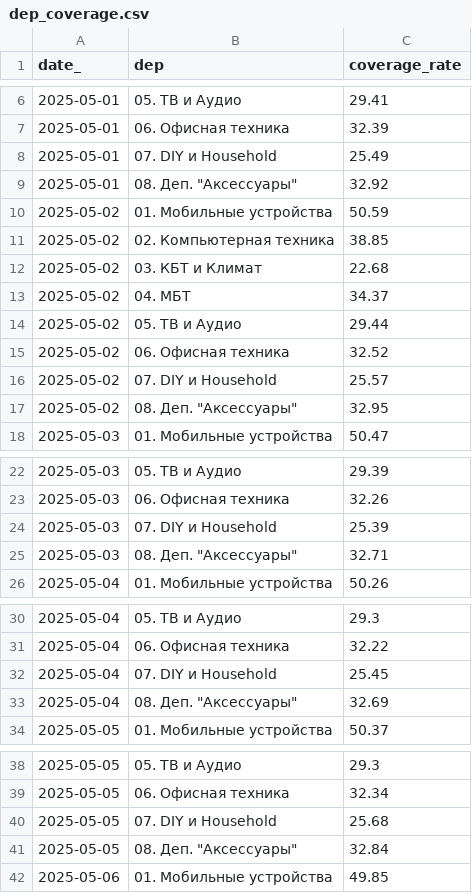
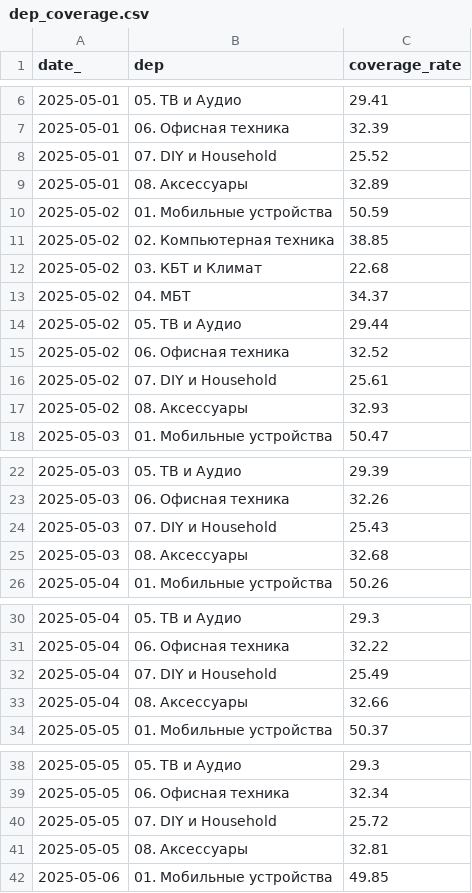
Before and after one commit to bors1n/tp_dash, a CSV file: dep_coverage.csv, drawn as a sheet; only a part is shown, gaps mark what is left out; the diff covers the shown part only.

Commit message:
update data

```diff
--- a/dep_coverage.csv
+++ b/dep_coverage.csv
@@ -7,4 +7,4 @@ date_,dep,coverage_rate
 2025-05-01,06. Офисная техника,32.39
-2025-05-01,07. DIY и Household,25.49
-2025-05-01,"08. Деп. ""Аксессуары""",32.92
+2025-05-01,07. DIY и Household,25.52
+2025-05-01,08. Аксессуары,32.89
 2025-05-02,01. Мобильные устройства,50.59
@@ -15,4 +15,4 @@ date_,dep,coverage_rate
 2025-05-02,06. Офисная техника,32.52
-2025-05-02,07. DIY и Household,25.57
-2025-05-02,"08. Деп. ""Аксессуары""",32.95
+2025-05-02,07. DIY и Household,25.61
+2025-05-02,08. Аксессуары,32.93
 2025-05-03,01. Мобильные устройства,50.47
@@ -23,4 +23,4 @@ date_,dep,coverage_rate
 2025-05-03,06. Офисная техника,32.26
-2025-05-03,07. DIY и Household,25.39
-2025-05-03,"08. Деп. ""Аксессуары""",32.71
+2025-05-03,07. DIY и Household,25.43
+2025-05-03,08. Аксессуары,32.68
 2025-05-04,01. Мобильные устройства,50.26
@@ -31,4 +31,4 @@ date_,dep,coverage_rate
 2025-05-04,06. Офисная техника,32.22
-2025-05-04,07. DIY и Household,25.45
-2025-05-04,"08. Деп. ""Аксессуары""",32.69
+2025-05-04,07. DIY и Household,25.49
+2025-05-04,08. Аксессуары,32.66
 2025-05-05,01. Мобильные устройства,50.37
@@ -39,4 +39,4 @@ date_,dep,coverage_rate
 2025-05-05,06. Офисная техника,32.34
-2025-05-05,07. DIY и Household,25.68
-2025-05-05,"08. Деп. ""Аксессуары""",32.84
+2025-05-05,07. DIY и Household,25.72
+2025-05-05,08. Аксессуары,32.81
 2025-05-06,01. Мобильные устройства,49.85
```
Also changed, not shown: 72 edited cells elsewhere in this file, div_static_metrics.csv, tp_wh_coverage.csv.
